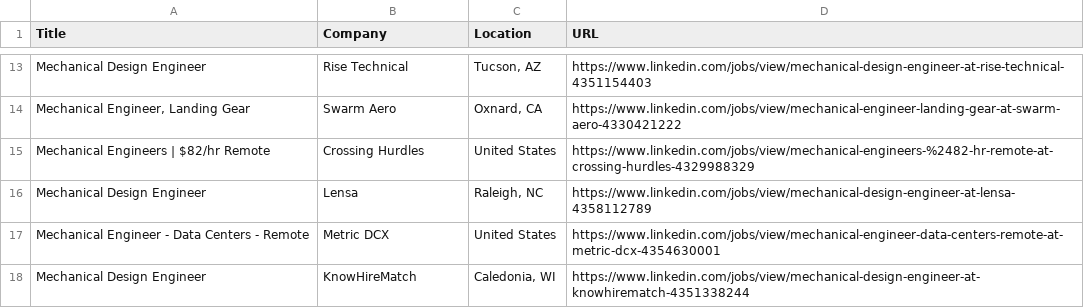
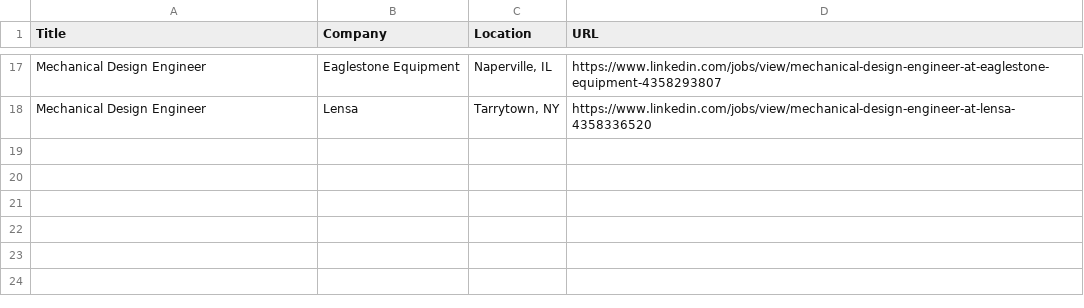
Before and after one commit to gyang22/jobs, a CSV file: linkedin_jobs.csv, drawn as a sheet; only a part is shown, gaps mark what is left out; removed rows and columns are numbered as before the commit, all else as after; the diff covers the shown part only; the diff names each change by its address in the sheet, - before the commit and + after, or states it on an @@ line.

```diff
--- a/linkedin_jobs.csv
+++ b/linkedin_jobs.csv
-B17 (Company): Rise Technical
+B17 (Company): Eaglestone Equipment
-C17 (Location): Tucson, AZ
+C17 (Location): Naperville, IL
-D17 (URL): https://www.linkedin.com/jobs/view/mechanical-design-engineer-at-rise-technical-4351154403
+D17 (URL): https://www.linkedin.com/jobs/view/mechanical-design-engineer-at-eaglestone-equipment-4358293807
-row 14: Mechanical Engineer, Landing Gear | Swarm Aero | Oxnard, CA | https://www.linkedin.com/jobs/view/mechanical-engineer-landing-gear-at-swarm-aero-4330421222
-row 15: Mechanical Engineers | $82/hr Remote | Crossing Hurdles | United States | https://www.linkedin.com/jobs/view/mechanical-engineers-%2482-hr-remote-at-crossing-hurdles-4329988329
-C18 (Location): Raleigh, NC
+C18 (Location): Tarrytown, NY
-D18 (URL): https://www.linkedin.com/jobs/view/mechanical-design-engineer-at-lensa-4358112789
+D18 (URL): https://www.linkedin.com/jobs/view/mechanical-design-engineer-at-lensa-4358336520
-row 17: Mechanical Engineer - Data Centers - Remote | Metric DCX | United States | https://www.linkedin.com/jobs/view/mechanical-engineer-data-centers-remote-at-metric-dcx-4354630001
-row 18: Mechanical Design Engineer | KnowHireMatch | Caledonia, WI | https://www.linkedin.com/jobs/view/mechanical-design-engineer-at-knowhirematch-4351338244
```
Also changed, not shown: 9 added rows, 5 removed rows and 16 edited cells elsewhere in this file.
